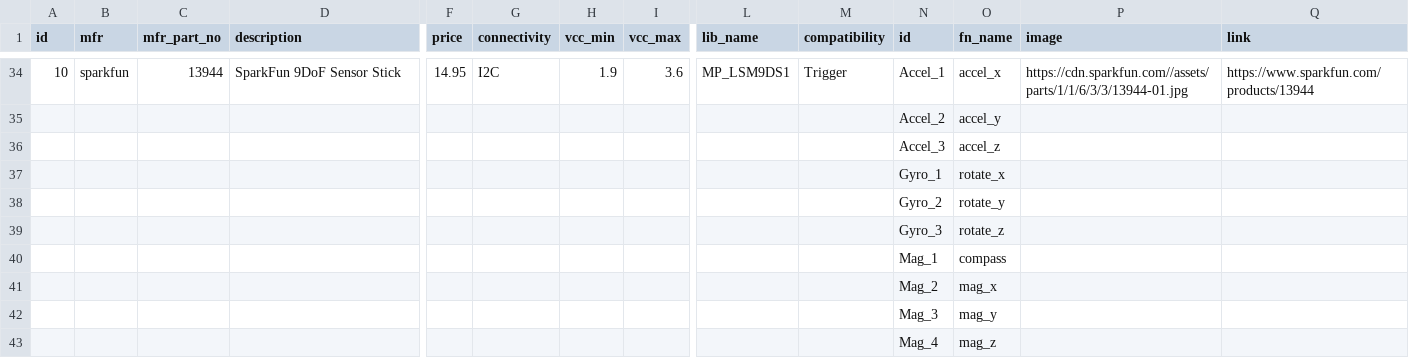
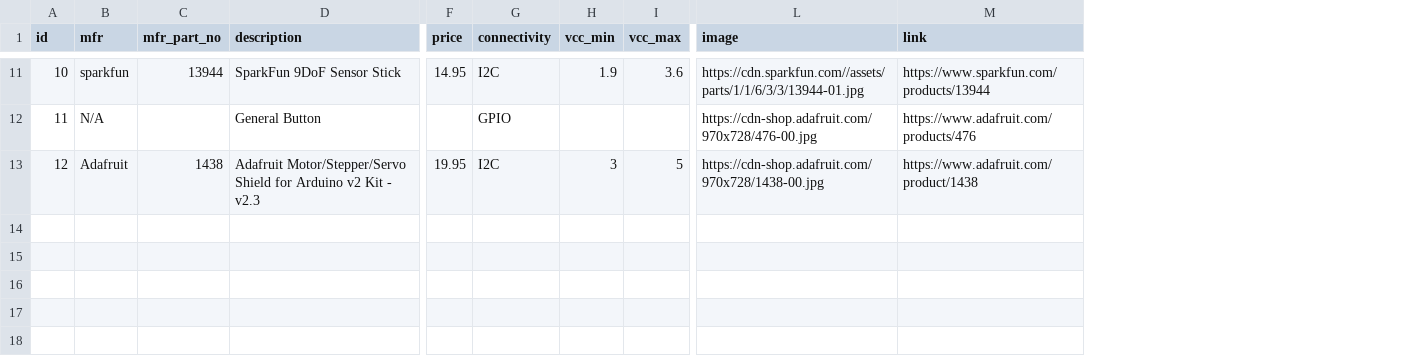
Before and after one commit to InGarage/MakerPlayGround_Library, a CSV file: script/device.csv, drawn as a sheet; only a part is shown, gaps mark what is left out; removed rows and columns are numbered as before the commit, all else as after; rows hold the shown columns only; the diff covers the shown part only; the diff names each change by its address in the sheet, - before the commit and + after, or states it on an @@ line.

```diff
--- a/script/device.csv
+++ b/script/device.csv
-column L (lib_name), row 34: MP_LSM9DS1
-column M (compatibility), row 34: Trigger
-column N (id), rows 34-36: Accel_1 | Accel_2 | Accel_3
-column O (fn_name), rows 34-36: accel_x | accel_y | accel_z
@@ column A (id) renumbered between rows 12 and 13 @@
-B12 (mfr): (empty)
+B12 (mfr): N/A
-D12 (description): (empty)
+D12 (description): General Button
-G12 (connectivity): (empty)
+G12 (connectivity): GPIO
-L12 (image): (empty)
+L12 (image): https://cdn-shop.adafruit.com/970x728/476-00.jpg
-M12 (link): (empty)
+M12 (link): https://www.adafruit.com/products/476
-B13 (mfr): (empty)
+B13 (mfr): Adafruit
-C13 (mfr_part_no): (empty)
+C13 (mfr_part_no): 1438
-D13 (description): (empty)
+D13 (description): Adafruit Motor/Stepper/Servo Shield for Arduino v2 Kit - v2.3
-F13 (price): (empty)
+F13 (price): 19.95
-G13 (connectivity): (empty)
+G13 (connectivity): I2C
-H13 (vcc_min): (empty)
+H13 (vcc_min): 3
-I13 (vcc_max): (empty)
+I13 (vcc_max): 5
-L13 (image): (empty)
+L13 (image): https://cdn-shop.adafruit.com/970x728/1438-00.jpg
-M13 (link): (empty)
+M13 (link): https://www.adafruit.com/product/1438
-row 37:  |  |  |  |  |  |  |  |  |  | Gyro_1 | rotate_x
-row 38:  |  |  |  |  |  |  |  |  |  | Gyro_2 | rotate_y
-row 39:  |  |  |  |  |  |  |  |  |  | Gyro_3 | rotate_z
-row 40:  |  |  |  |  |  |  |  |  |  | Mag_1 | compass
-row 41:  |  |  |  |  |  |  |  |  |  | Mag_2 | mag_x
-row 42:  |  |  |  |  |  |  |  |  |  | Mag_3 | mag_y
-row 43:  |  |  |  |  |  |  |  |  |  | Mag_4 | mag_z
```
Also changed, not shown: 23 removed rows elsewhere in this file, script/action.csv, script/trigger.csv.
